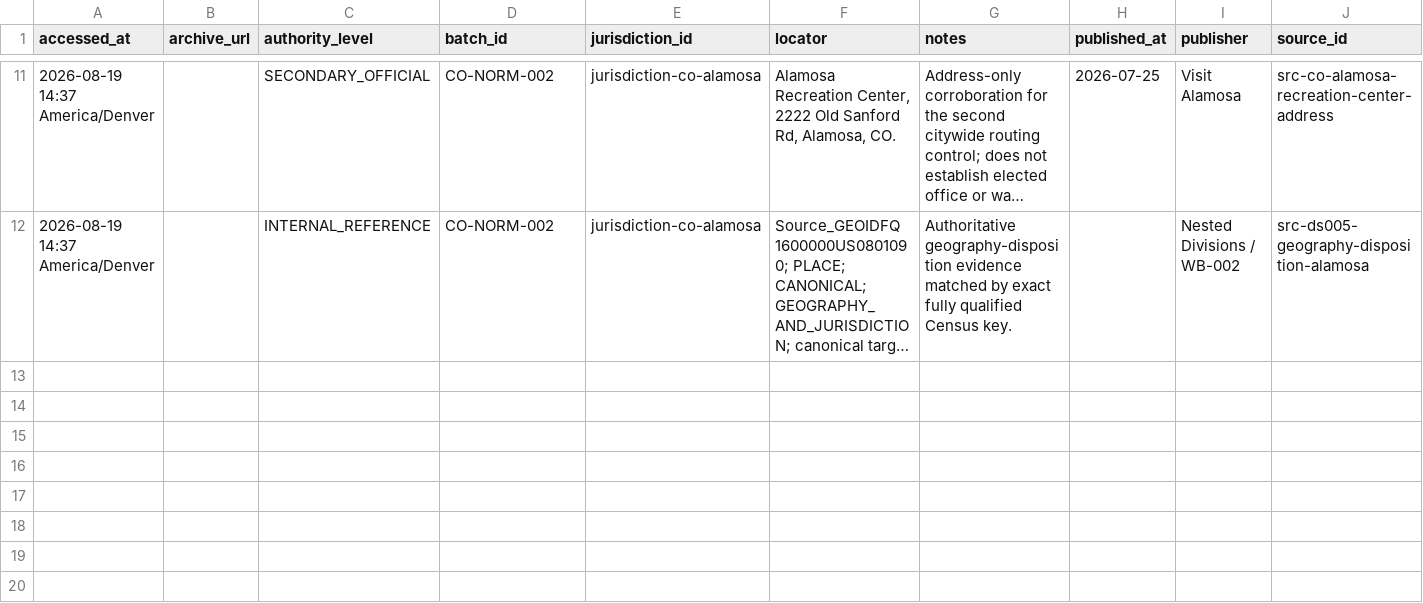
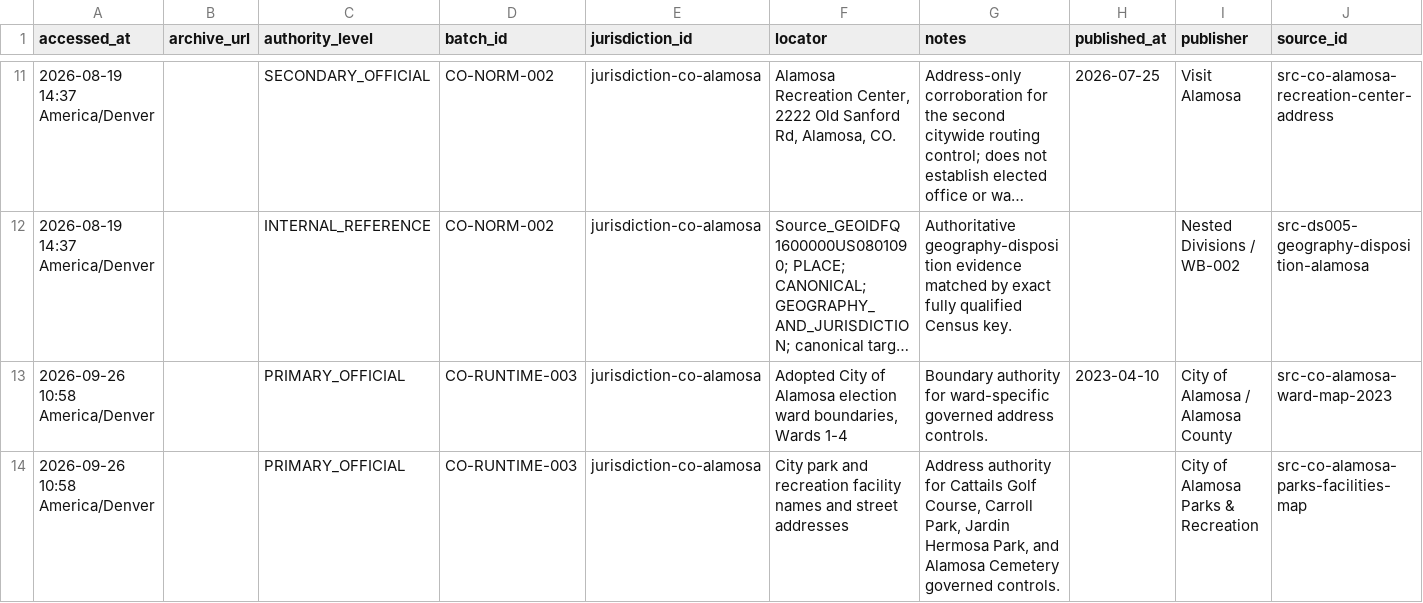
Before and after one commit to MightyLoud/CivicData, a CSV file: data/normalized/co/jurisdiction-co-alamosa/source_evidence.csv, drawn as a sheet; only a part is shown, gaps mark what is left out; long unchanged cells end in …; rows hold the shown columns only; the diff names each change by its address in the sheet, - before the commit and + after, or states it on an @@ line.

```diff
--- a/data/normalized/co/jurisdiction-co-alamosa/source_evidence.csv
+++ b/data/normalized/co/jurisdiction-co-alamosa/source_evidence.csv
+row 13: 2026-09-26 10:58 America/Denver |  | PRIMARY_OFFICIAL | CO-RUNTIME-003 | jurisdiction-co-alamosa | Adopted City of Alamosa election ward boundaries, Wards 1-4 | Boundary authority for ward-specific governed address controls. | 2023-04-10 | City of Alamosa / Alamosa County | src-co-alamosa-ward-map-2023
+row 14: 2026-09-26 10:58 America/Denver |  | PRIMARY_OFFICIAL | CO-RUNTIME-003 | jurisdiction-co-alamosa | City park and recreation facility names and street addresses | Address authority for Cattails Golf Course, Carroll Park, Jardin Hermosa Park, and Alamosa Cemetery governed controls. |  | City of Alamosa Parks & Recreation | src-co-alamosa-parks-facilities-map
```
Also changed, not shown: data/normalized/co/jurisdiction-co-alamosa/address_tests.csv, data/normalized/co/jurisdiction-co-arvada/address_tests.csv, 30 other files.
